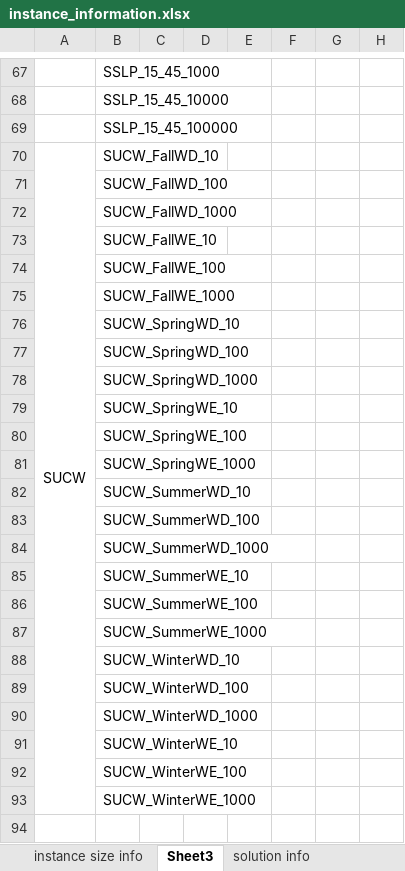
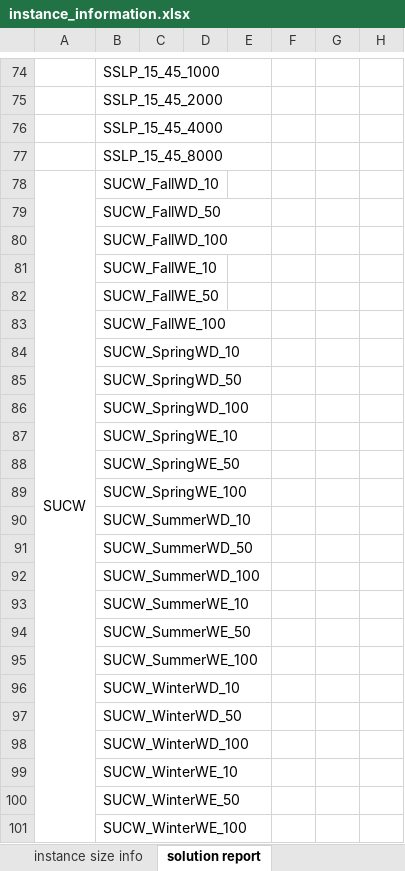
Before and after one commit to kibaekkim/SIPLIB.jl, an Excel workbook: experiment/instance_information.xlsx, sheet solution report, drawn as a sheet; only a part is shown, gaps mark what is left out; values as stored, in another font and other column widths than the file's, no borders; removed rows and columns are numbered as before the commit, all else as after; rows hold the shown columns only; the diff covers the shown part only; the diff names each change by its address in the sheet, - before the commit and + after, or states it on an @@ line.

```diff
--- a/experiment/instance_information.xlsx (sheet solution report)
+++ b/experiment/instance_information.xlsx (sheet solution report)
-sheet tab: Sheet3
+sheet tab: solution report
-sheet tab: solution info
-B75: SSLP_15_45_10000
+B75: SSLP_15_45_2000
-B76: SSLP_15_45_100000
+B76: SSLP_15_45_4000
+row 77:  | SSLP_15_45_8000
+row 79:  | SUCW_FallWD_50
-row 72:  | SUCW_FallWD_1000
+row 82:  | SUCW_FallWE_50
-row 75:  | SUCW_FallWE_1000
+row 85:  | SUCW_SpringWD_50
-row 78:  | SUCW_SpringWD_1000
+row 88:  | SUCW_SpringWE_50
-row 81:  | SUCW_SpringWE_1000
+row 91:  | SUCW_SummerWD_50
-row 84:  | SUCW_SummerWD_1000
+row 94:  | SUCW_SummerWE_50
-row 87:  | SUCW_SummerWE_1000
+row 97:  | SUCW_WinterWD_50
-row 90:  | SUCW_WinterWD_1000
+row 100:  | SUCW_WinterWE_50
-row 93:  | SUCW_WinterWE_1000
```
Also changed, not shown: 21 added rows, 14 removed rows, 28 edited cells, cell formats and merged cells elsewhere in this sheet, sheet instance size info, 17 other files.
